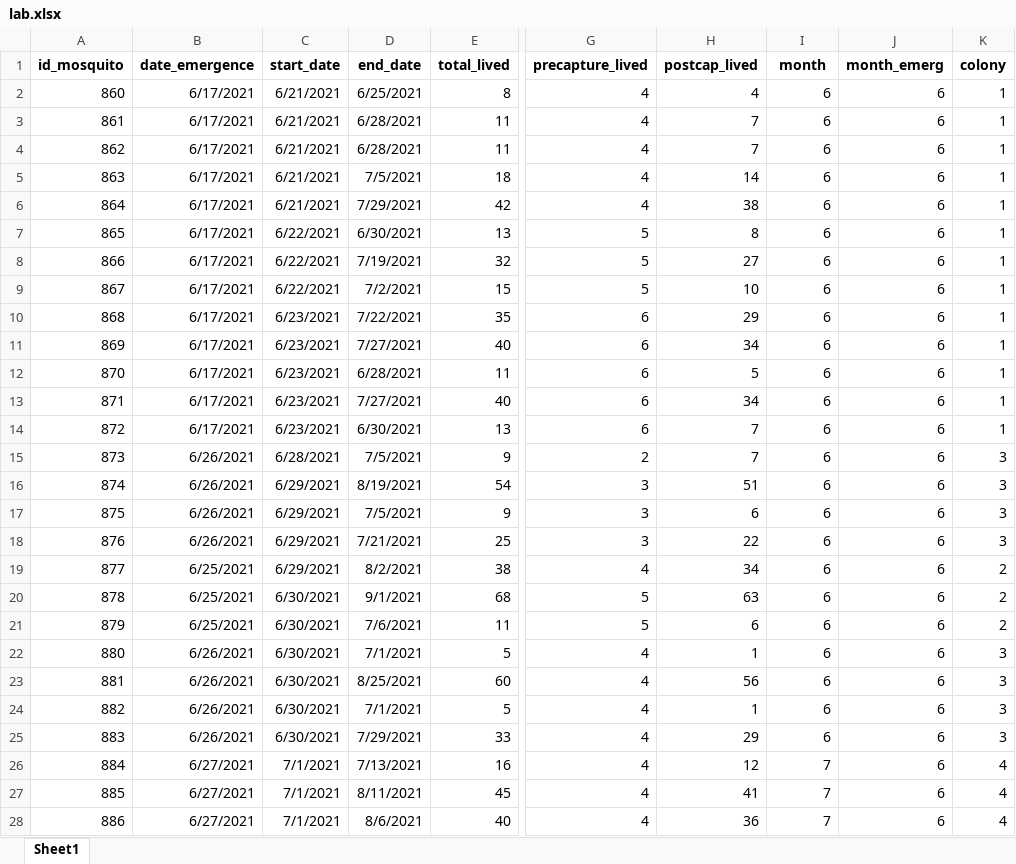
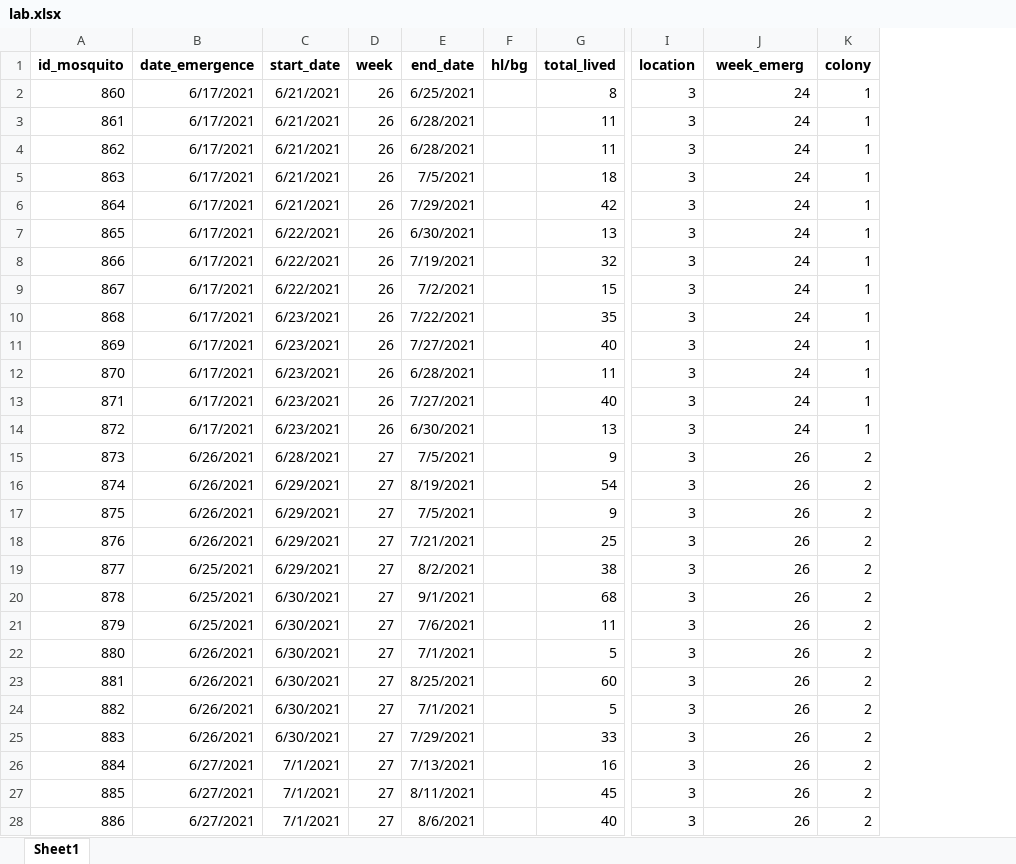
Before and after one commit to mpardo1/Laura_proj, an Excel workbook: lab.xlsx, sheet Sheet1, drawn as a sheet; only a part is shown, gaps mark what is left out; values as stored, in another font and other column widths than the file's, no borders; removed rows and columns are numbered as before the commit, all else as after; the diff covers the shown part only; the diff names each change by its address in the sheet, - before the commit and + after, or states it on an @@ line.

```diff
--- a/lab.xlsx (sheet Sheet1)
+++ b/lab.xlsx (sheet Sheet1)
+column D (week), rows 2-28: 26 | 26 | 26 | 26 | 26 | 26 | 26 | 26 | 26 | 26 | 26 | 26 | 26 | 27 | 27 | 27 | 27 | 27 | 27 | 27 | 27 | 27 | 27 | 27 | 27 | 27 | 27
+column F (hl/bg), empty
-column G (precapture_lived), rows 2-28: 4 | 4 | 4 | 4 | 4 | 5 | 5 | 5 | 6 | 6 | 6 | 6 | 6 | 2 | 3 | 3 | 3 | 4 | 5 | 5 | 4 | 4 | 4 | 4 | 4 | 4 | 4
-column H (postcap_lived), rows 2-28: 4 | 7 | 7 | 14 | 38 | 8 | 27 | 10 | 29 | 34 | 5 | 34 | 7 | 7 | 51 | 6 | 22 | 34 | 63 | 6 | 1 | 56 | 1 | 29 | 12 | 41 | 36
-I1: month
+I1: location
-J1: month_emerg
+J1: week_emerg
-I2:I25 (location): 6
+I2:I25 (location): 3
-J2:J14 (week_emerg): 6
+J2:J14 (week_emerg): 24
-J15:J28 (week_emerg): 6
+J15:J28 (week_emerg): 26
-K15:K18 (colony): 3
+K15:K18 (colony): 2
-K22:K25 (colony): 3
+K22:K25 (colony): 2
-I26:I28 (location): 7
+I26:I28 (location): 3
-K26:K28 (colony): 4
+K26:K28 (colony): 2
```
Also changed, not shown: 1407 edited cells elsewhere in this sheet, 2 other files.
